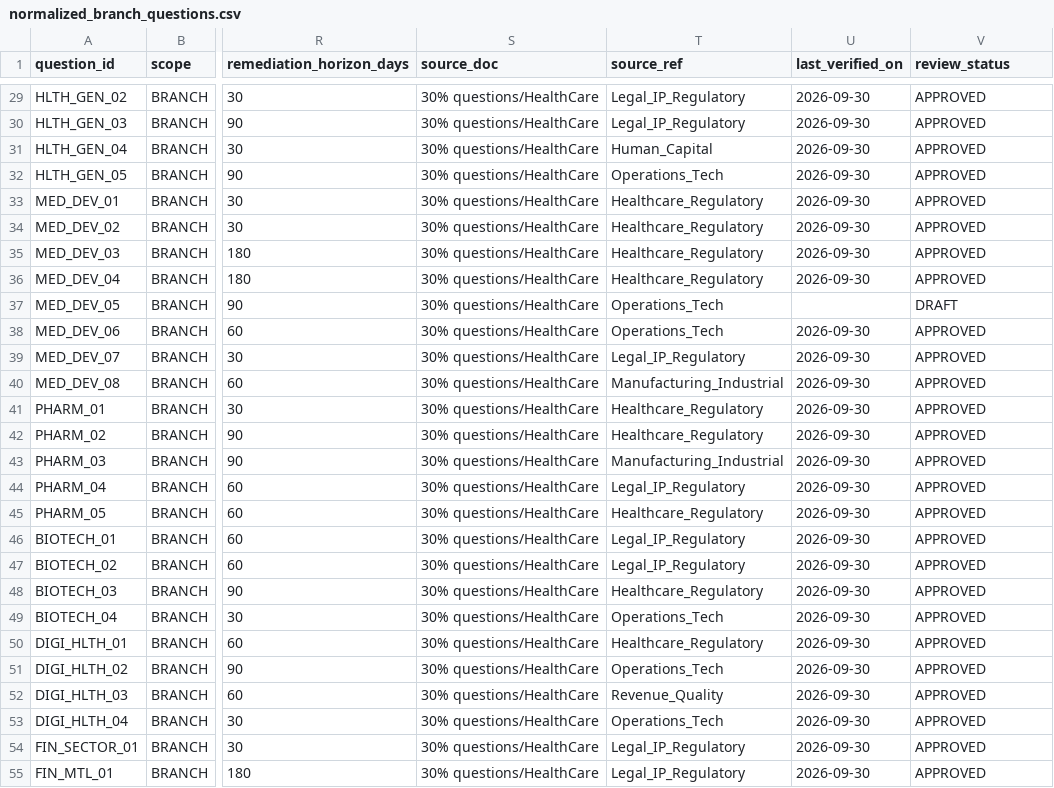
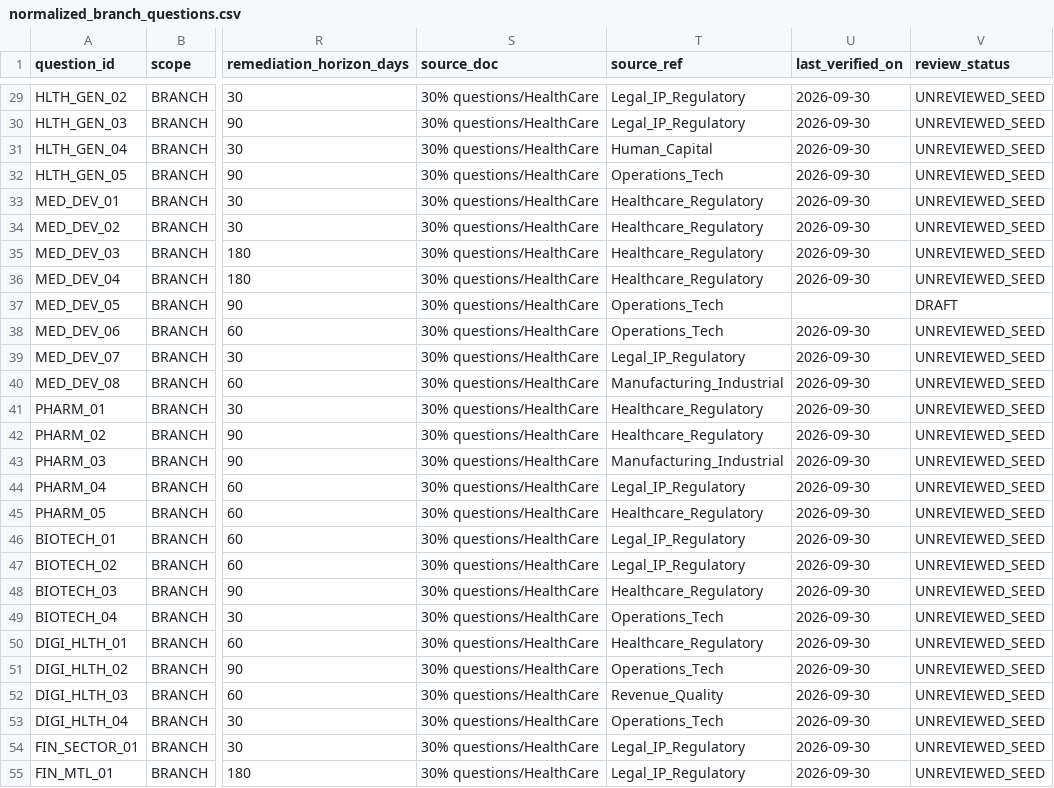
Before and after one commit to harshal07jee/ledgerlight, a CSV file: data/seeds/normalized_branch_questions.csv, drawn as a sheet; only a part is shown, gaps mark what is left out; the diff covers the shown part only; the diff names each change by its address in the sheet, - before the commit and + after, or states it on an @@ line.

Commit message:
fix(extraction-safety): restore net monthly burn assertion, exact EBITDA add-backs ground truth, split customer normalization, and all-seed scan

```diff
--- a/data/seeds/normalized_branch_questions.csv
+++ b/data/seeds/normalized_branch_questions.csv
-V29:V36 (review_status): APPROVED
+V29:V36 (review_status): UNREVIEWED_SEED
-V38:V55 (review_status): APPROVED
+V38:V55 (review_status): UNREVIEWED_SEED
```
Also changed, not shown: 80 edited cells elsewhere in this file, 6 other files.
